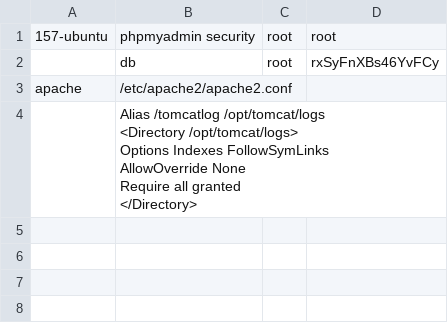
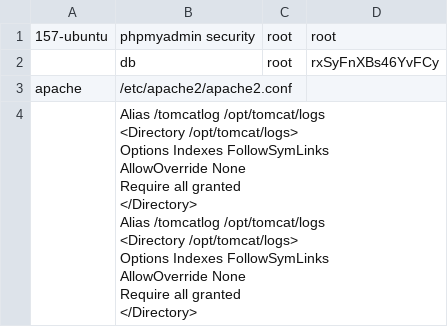
Before and after one commit to bsangwan/demo, a CSV file: 1_server/vps.csv, drawn as a sheet.

Commit message:
tomcatlog

```diff
--- a/1_server/vps.csv
+++ b/1_server/vps.csv
@@ -3,7 +3,14 @@
 apache,/etc/apache2/apache2.conf,,
-,"Alias /tomcatlog /opt/tomcat/logs
-<Directory /opt/tomcat/logs>
-        Options Indexes FollowSymLinks
-        AllowOverride None
-        Require all granted
-</Directory>",,
+,"Alias /tomcatlog /opt/tomcat/logs
+<Directory /opt/tomcat/logs>
+        Options Indexes FollowSymLinks
+        AllowOverride None
+        Require all granted
+</Directory>
+
+Alias /tomcatlog /opt/tomcat/logs
+<Directory /opt/tomcat/logs>
+        Options Indexes FollowSymLinks
+        AllowOverride None
+        Require all granted
+</Directory>",,
```
